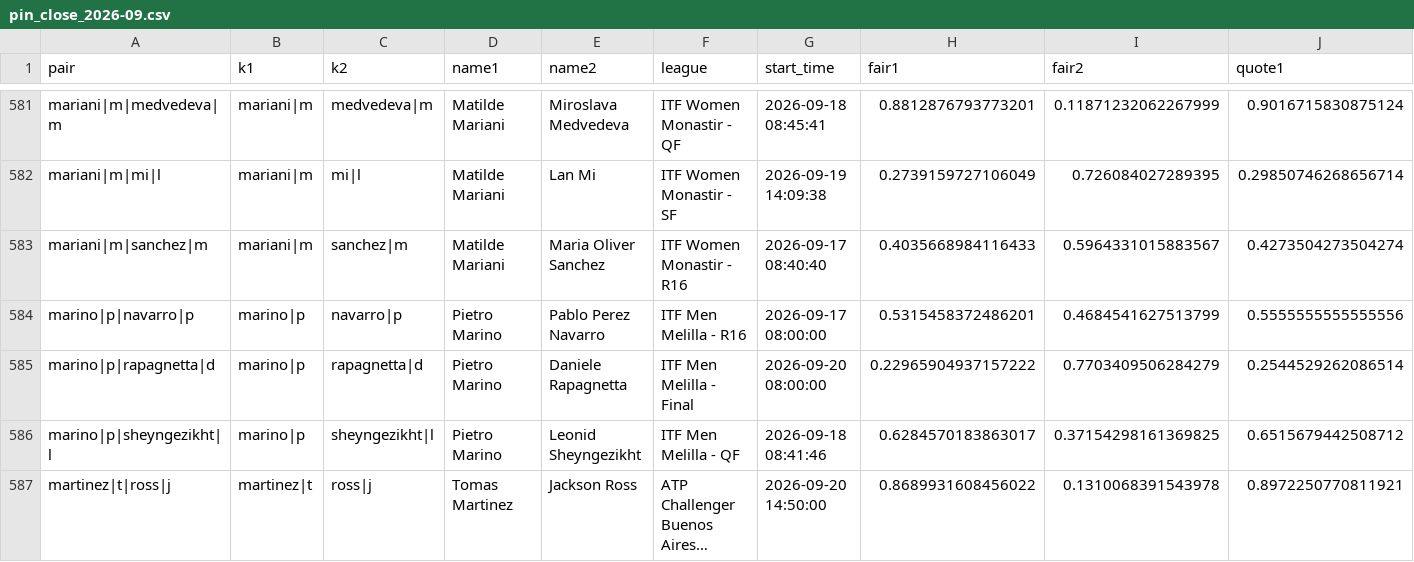
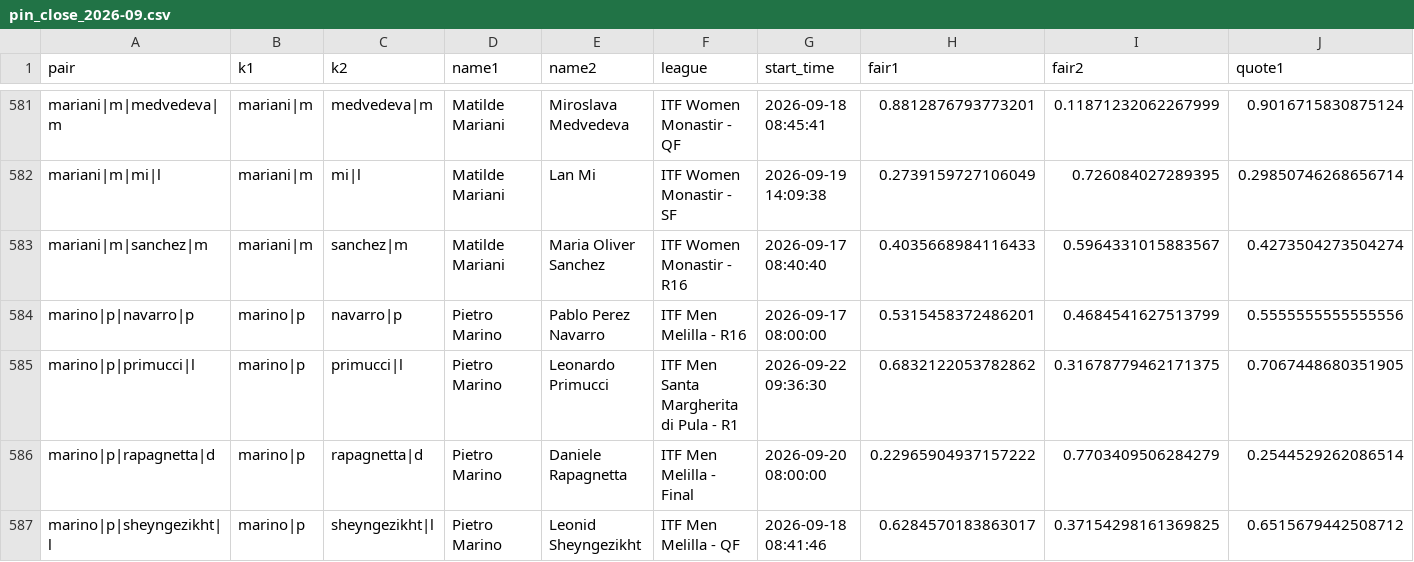
Before and after one commit to Teemotaij/pinnacle-board, a CSV file: board/archive/pin_close_2026-09.csv, drawn as a sheet; only a part is shown, gaps mark what is left out; the shorter side is filled out with more unchanged rows; long unchanged cells end in …; rows hold the shown columns only; the diff names each change by its address in the sheet, - before the commit and + after, or states it on an @@ line.

```diff
--- a/board/archive/pin_close_2026-09.csv
+++ b/board/archive/pin_close_2026-09.csv
+row 585: marino|p|primucci|l | marino|p | primucci|l | Pietro Marino | Leonardo Primucci | ITF Men Santa Margherita di Pula - R1 | 2026-09-22 09:36:30 | 0.6832122053782862 | 0.31678779462171375 | 0.7067448680351905
```
Also changed, not shown: board/pin_close.csv, board/pin_open.csv, 1 other file.
